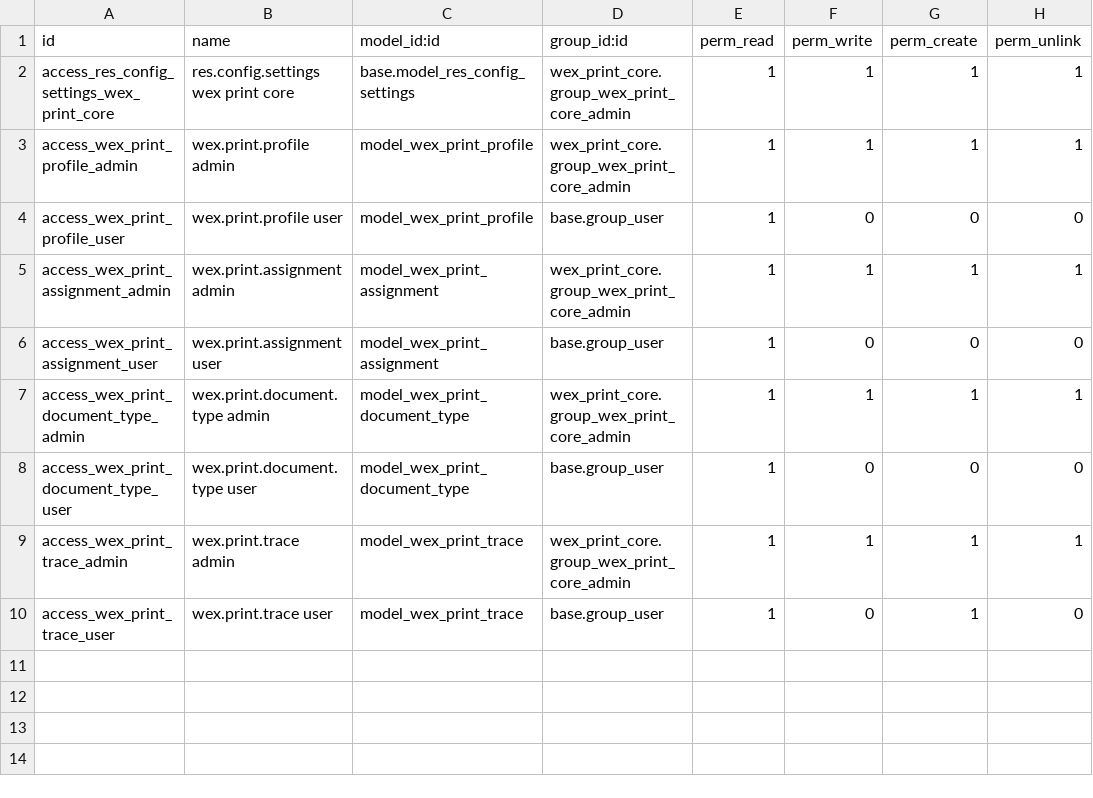
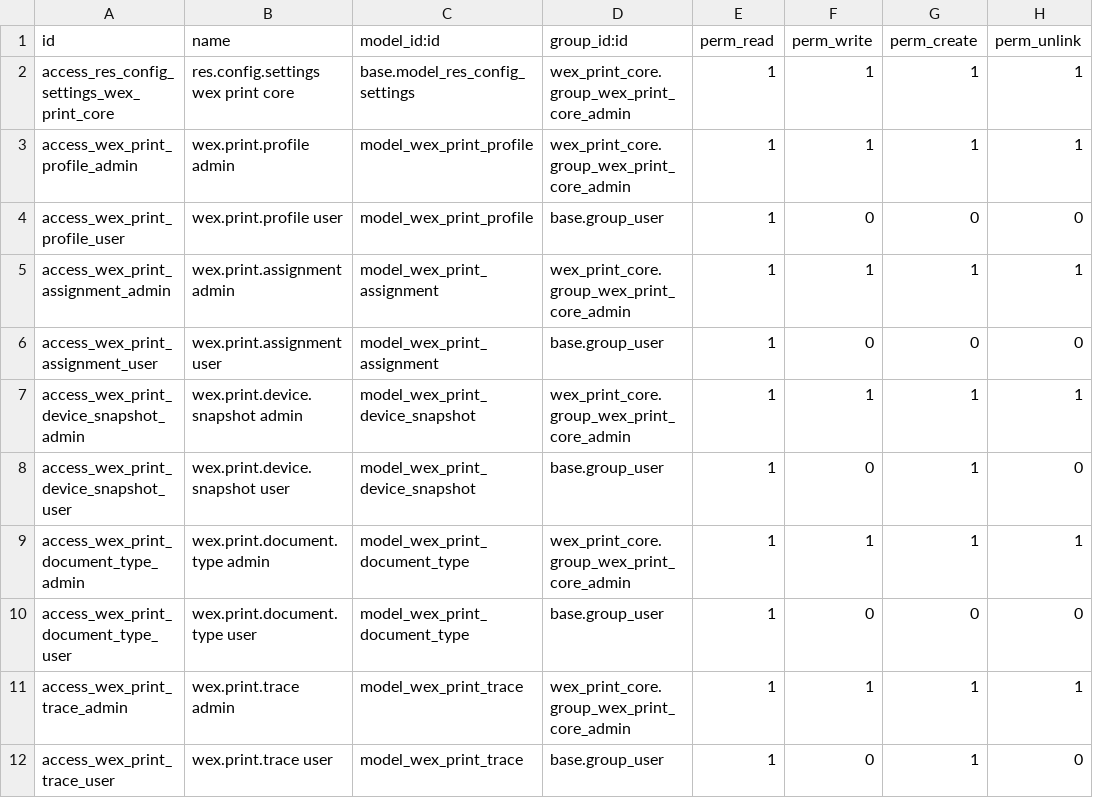
Before and after one commit to lanselor/wexplay-odoo-addons, a CSV file: wex_print_core/security/ir.model.access.csv, drawn as a sheet.

Commit message:
Actualización de los módulos de portal, Conocimiento, repair, reconstrucción del core de print QZ para probar modo duplex

```diff
--- a/wex_print_core/security/ir.model.access.csv
+++ b/wex_print_core/security/ir.model.access.csv
@@ -6,2 +6,4 @@ access_wex_print_assignment_admin,wex.print.assignment admin,model_wex_print_ass
 access_wex_print_assignment_user,wex.print.assignment user,model_wex_print_assignment,base.group_user,1,0,0,0
+access_wex_print_device_snapshot_admin,wex.print.device.snapshot admin,model_wex_print_device_snapshot,wex_print_core.group_wex_print_core_admin,1,1,1,1
+access_wex_print_device_snapshot_user,wex.print.device.snapshot user,model_wex_print_device_snapshot,base.group_user,1,0,1,0
 access_wex_print_document_type_admin,wex.print.document.type admin,model_wex_print_document_type,wex_print_core.group_wex_print_core_admin,1,1,1,1
```
Also changed, not shown: 45 other files.
